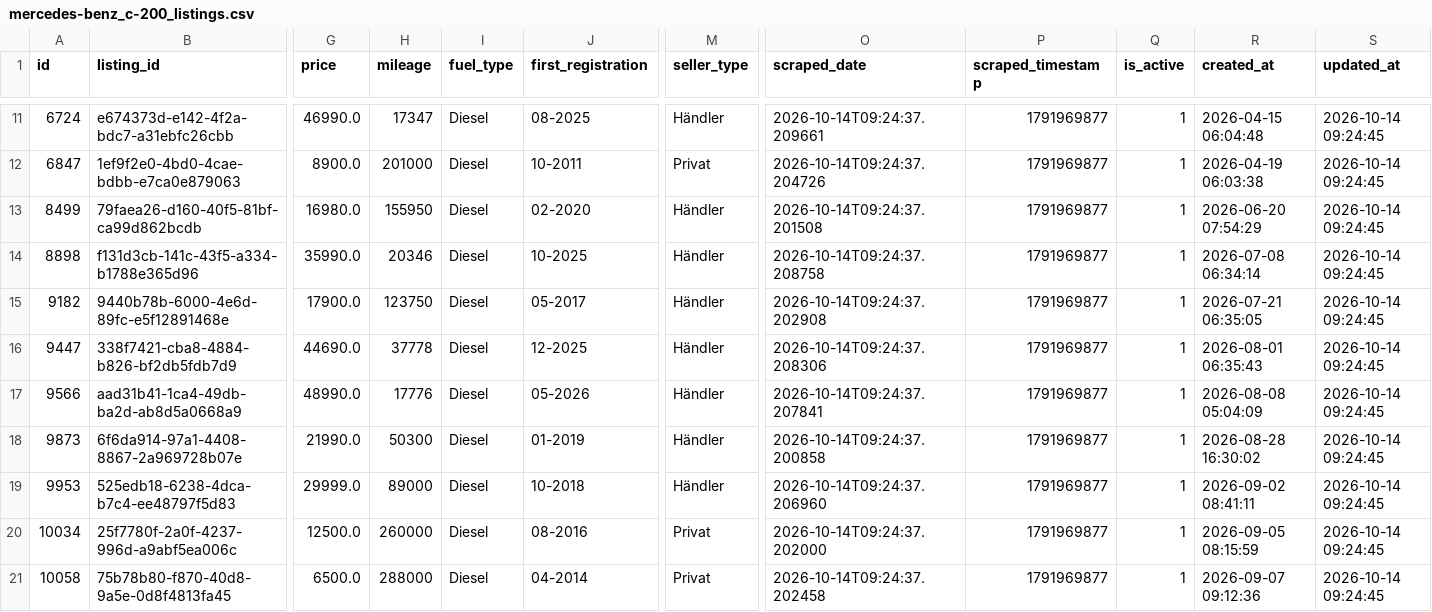
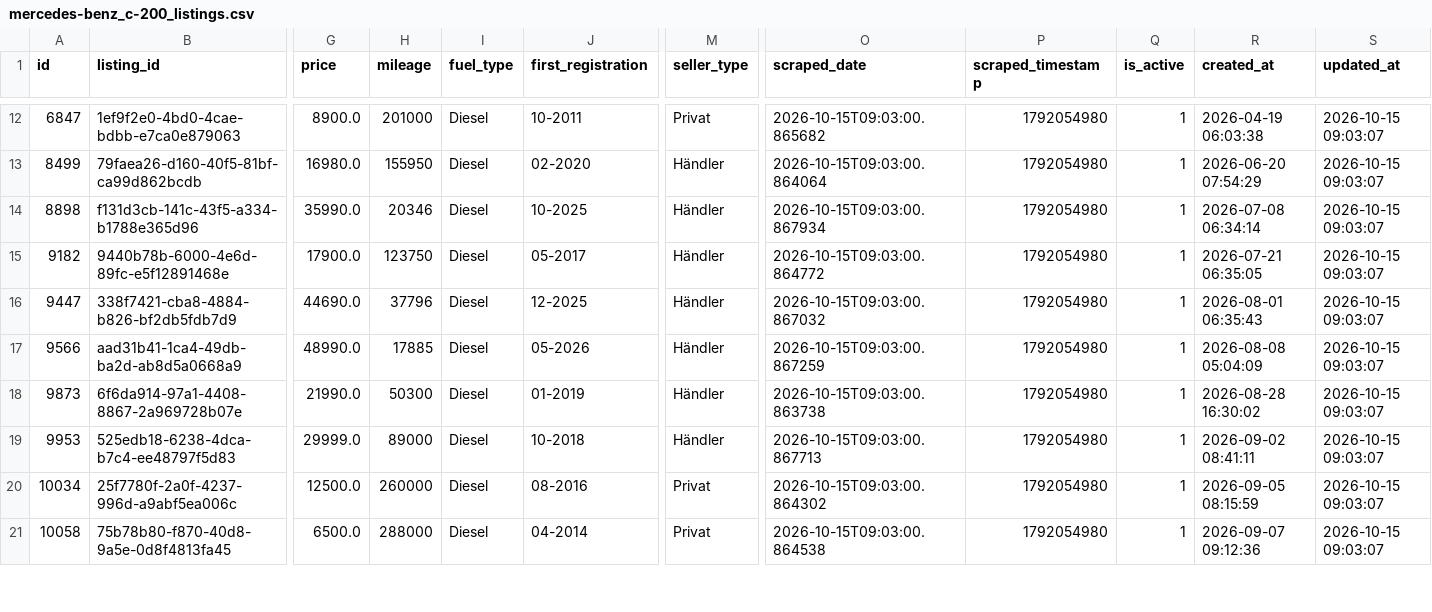
Before and after one commit to masterries/AutoAnalyse, a CSV file: scrapper/data/mercedes-benz_c-200_listings.csv, drawn as a sheet; only a part is shown, gaps mark what is left out; removed rows and columns are numbered as before the commit, all else as after; rows hold the shown columns only; the diff covers the shown part only; the diff names each change by its address in the sheet, - before the commit and + after, or states it on an @@ line.

```diff
--- a/scrapper/data/mercedes-benz_c-200_listings.csv
+++ b/scrapper/data/mercedes-benz_c-200_listings.csv
-row 11: 6724 | e674373d-e142-4f2a-bdc7-a31ebfc26cbb | 46990.0 | 17347 | Diesel | 08-2025 | Händler | 2026-10-14T09:24:37.209661 | 1791969877 | 1 | 2026-04-15 06:04:48 | 2026-10-14 09:24:45
-O12 (scraped_date): 2026-10-14T09:24:37.204726
+O12 (scraped_date): 2026-10-15T09:03:00.865682
-P12:P21 (scraped_timestamp): 1791969877
+P12:P21 (scraped_timestamp): 1792054980
-S12:S21 (updated_at): 2026-10-14 09:24:45
+S12:S21 (updated_at): 2026-10-15 09:03:07
-O13 (scraped_date): 2026-10-14T09:24:37.201508
+O13 (scraped_date): 2026-10-15T09:03:00.864064
-O14 (scraped_date): 2026-10-14T09:24:37.208758
+O14 (scraped_date): 2026-10-15T09:03:00.867934
-O15 (scraped_date): 2026-10-14T09:24:37.202908
+O15 (scraped_date): 2026-10-15T09:03:00.864772
-H16 (mileage): 37778
+H16 (mileage): 37796
-O16 (scraped_date): 2026-10-14T09:24:37.208306
+O16 (scraped_date): 2026-10-15T09:03:00.867032
-H17 (mileage): 17776
+H17 (mileage): 17885
-O17 (scraped_date): 2026-10-14T09:24:37.207841
+O17 (scraped_date): 2026-10-15T09:03:00.867259
-O18 (scraped_date): 2026-10-14T09:24:37.200858
+O18 (scraped_date): 2026-10-15T09:03:00.863738
-O19 (scraped_date): 2026-10-14T09:24:37.206960
+O19 (scraped_date): 2026-10-15T09:03:00.867713
-O20 (scraped_date): 2026-10-14T09:24:37.202000
+O20 (scraped_date): 2026-10-15T09:03:00.864302
-O21 (scraped_date): 2026-10-14T09:24:37.202458
+O21 (scraped_date): 2026-10-15T09:03:00.864538
```
Also changed, not shown: 2 added rows and 50 edited cells elsewhere in this file, scrapper/data/audi_a3_listings.csv, scrapper/data/mercedes-benz_a-180_listings.csv, 55 other files.
